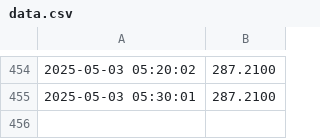
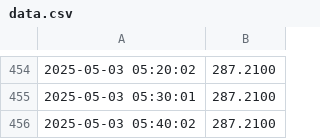
Before and after one commit to Pedro94Zob/PGL_Project_Final, a CSV file: data.csv, drawn as a sheet; only a part is shown, gaps mark what is left out.

```diff
--- a/data.csv
+++ b/data.csv
@@ -455 +455,2 @@
 2025-05-03 05:30:01,287.2100
+2025-05-03 05:40:02,287.2100
```
Also changed, not shown: 1 other file.
